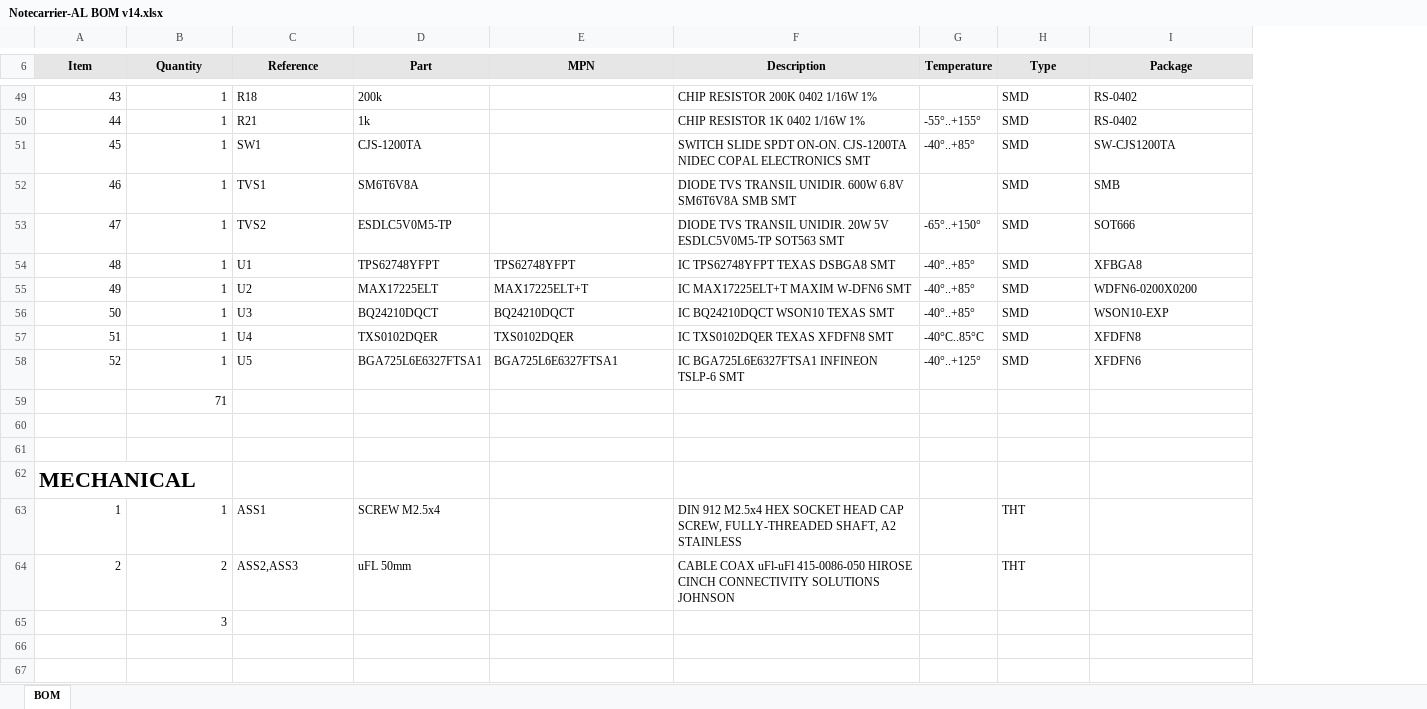
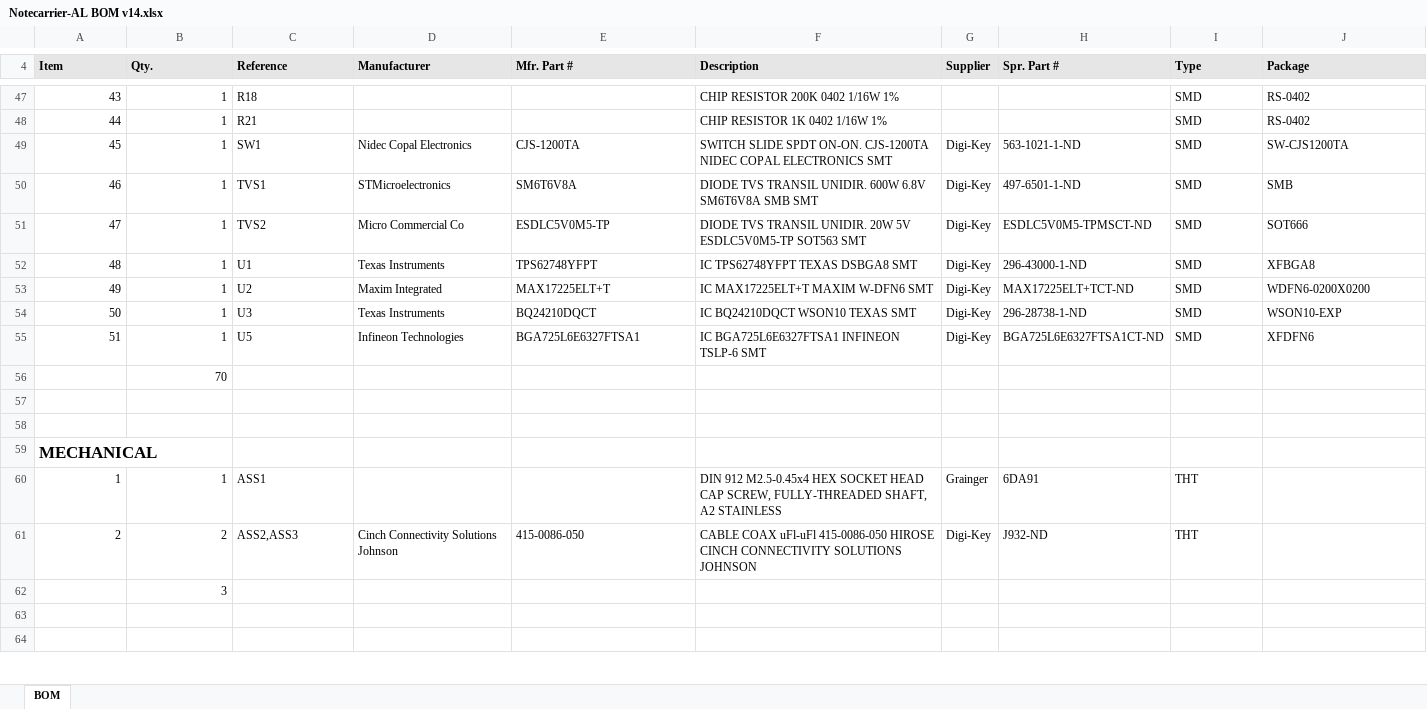
Before and after one commit to blues/note-hardware, an Excel workbook: Notecarrier-AL/v14/Notecarrier-AL BOM v14.xlsx, sheet BOM, drawn as a sheet; only a part is shown, gaps mark what is left out; values as stored, in another font and other column widths than the file's, no borders; removed rows and columns are numbered as before the commit, all else as after; the diff covers the shown part only; the diff names each change by its address in the sheet, - before the commit and + after, or states it on an @@ line.

```diff
--- a/Notecarrier-AL/v14/Notecarrier-AL BOM v14.xlsx (sheet BOM)
+++ b/Notecarrier-AL/v14/Notecarrier-AL BOM v14.xlsx (sheet BOM)
-column D (Part), rows 49-56: 200k | 1k | CJS-1200TA | SM6T6V8A | ESDLC5V0M5-TP | TPS62748YFPT | MAX17225ELT | BQ24210DQCT; rows 58-64: BGA725L6E6327FTSA1 |  |  |  |  | SCREW M2.5x4 | uFL 50mm
+column D (Manufacturer), rows 49-61: Nidec Copal Electronics | STMicroelectronics | Micro Commercial Co | Texas Instruments | Maxim Integrated | Texas Instruments | Infineon Technologies |  |  |  |  |  | Cinch Connectivity Solutions Johnson
-column G (Temperature), rows 50-56: -55°..+155° | -40°..+85° |  | -65°..+150° | -40°..+85° | -40°..+85° | -40°..+85°; row 58: -40°..+125°
+column G (Supplier), rows 49-61: Digi-Key | Digi-Key | Digi-Key | Digi-Key | Digi-Key | Digi-Key | Digi-Key |  |  |  |  | Grainger | Digi-Key
+column H (Spr. Part #), rows 49-61: 563-1021-1-ND | 497-6501-1-ND | ESDLC5V0M5-TPMSCT-ND | 296-43000-1-ND | MAX17225ELT+TCT-ND | 296-28738-1-ND | BGA725L6E6327FTSA1CT-ND |  |  |  |  | 6DA91 | J932-ND
@@ column A (Item) renumbered between rows 1 and 75 @@
-A4:C4 alignment: center
+A4:C4 alignment: left
-B4: Quantity
+B4: Qty.
-E4: MPN
+E4: Mfr. Part #
-E4:F4 alignment: center
+E4:F4 alignment: left
-I4:J4 alignment: center
+I4:J4 alignment: left
-E49 (Mfr. Part #): (empty)
+E49 (Mfr. Part #): CJS-1200TA
-E50 (Mfr. Part #): (empty)
+E50 (Mfr. Part #): SM6T6V8A
-E51 (Mfr. Part #): (empty)
+E51 (Mfr. Part #): ESDLC5V0M5-TP
@@ row 57 moved to row 76: 11 @@
-B56 (Qty.): 71
+B56 (Qty.): 70
@@ A59 text size: smaller @@
-F60 (Description): DIN 912 M2.5x4 HEX SOCKET…
+F60 (Description): DIN 912 M2.5-0.45x4 HEX SOCKET…
-E61 (Mfr. Part #): (empty)
+E61 (Mfr. Part #): 415-0086-050
```
Also changed, not shown: 3 added rows, 6 removed rows, 2 moved rows, 5 edited cells and cell formats elsewhere in this sheet, formulas that keep their value, Notecarrier-AA/v14/Notecarrier-AA BOM v14.xlsx, Notecarrier-AE/v14/Notecarrier-AE BOM v14.xlsx, 9 other files.
